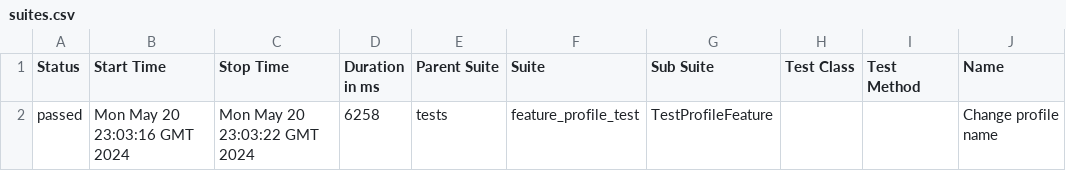
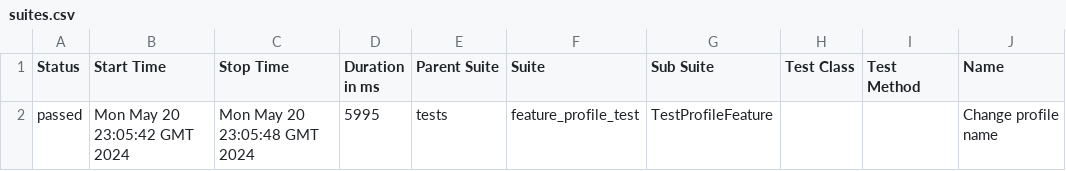
Before and after one commit to rosemqa/CI, a CSV file: data/suites.csv, drawn as a sheet; only a part is shown; the diff names each change by its address in the sheet, - before the commit and + after, or states it on an @@ line.

```diff
--- a/data/suites.csv
+++ b/data/suites.csv
-B2 (Start Time): Mon May 20 23:03:16 GMT 2024
+B2 (Start Time): Mon May 20 23:05:42 GMT 2024
-C2 (Stop Time): Mon May 20 23:03:22 GMT 2024
+C2 (Stop Time): Mon May 20 23:05:48 GMT 2024
-D2 (Duration in ms): 6258
+D2 (Duration in ms): 5995
```
Also changed, not shown: 14 other files.
